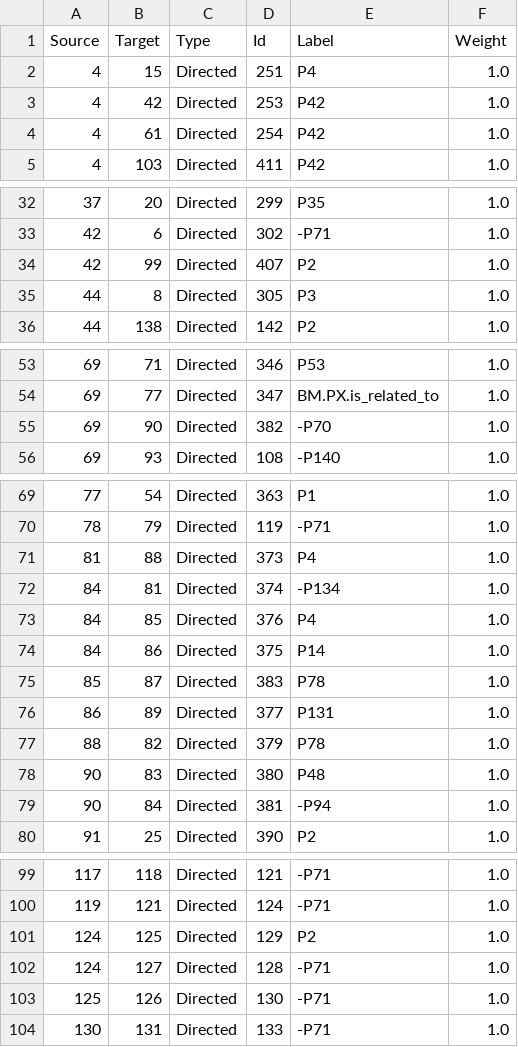
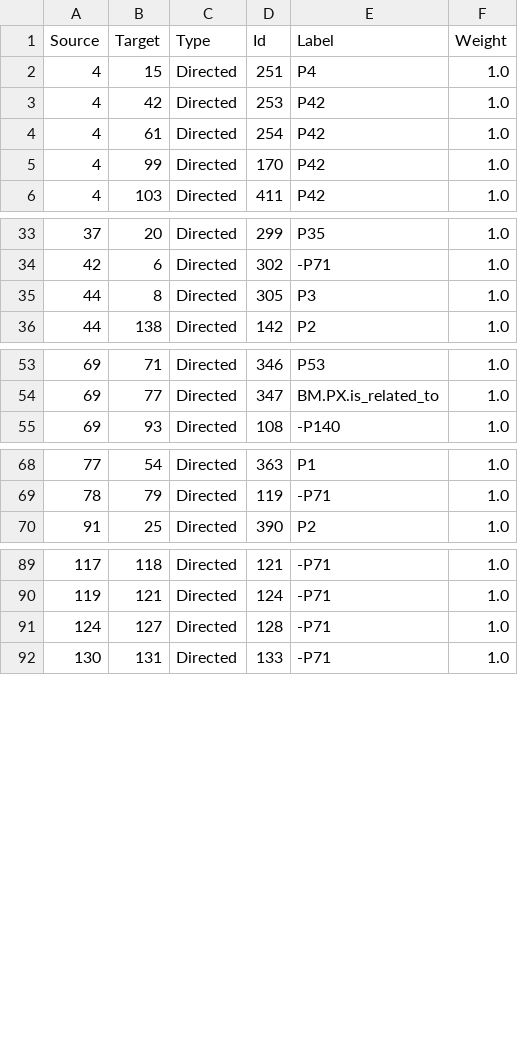
Before and after one commit to archesproject/hip, a CSV file: hip/source_data/resource_graphs/HISTORIC RESOURCE.E18_edges.csv, drawn as a sheet; only a part is shown, gaps mark what is left out; removed rows and columns are numbered as before the commit, all else as after; the diff names each change by its address in the sheet, - before the commit and + after, or states it on an @@ line.

Commit message:
mods to graphs

```diff
--- a/hip/source_data/resource_graphs/HISTORIC RESOURCE.E18_edges.csv
+++ b/hip/source_data/resource_graphs/HISTORIC RESOURCE.E18_edges.csv
+row 5: 4 | 99 | Directed | 170 | P42 | 1.0
-row 34: 42 | 99 | Directed | 407 | P2 | 1.0
-row 55: 69 | 90 | Directed | 382 | -P70 | 1.0
-row 71: 81 | 88 | Directed | 373 | P4 | 1.0
-row 72: 84 | 81 | Directed | 374 | -P134 | 1.0
-row 73: 84 | 85 | Directed | 376 | P4 | 1.0
-row 74: 84 | 86 | Directed | 375 | P14 | 1.0
-row 75: 85 | 87 | Directed | 383 | P78 | 1.0
-row 76: 86 | 89 | Directed | 377 | P131 | 1.0
-row 77: 88 | 82 | Directed | 379 | P78 | 1.0
-row 78: 90 | 83 | Directed | 380 | P48 | 1.0
-row 79: 90 | 84 | Directed | 381 | -P94 | 1.0
-row 101: 124 | 125 | Directed | 129 | P2 | 1.0
-row 103: 125 | 126 | Directed | 130 | -P71 | 1.0
```
Also changed, not shown: hip/source_data/resource_graphs/HISTORIC DISTRICT.E27_edges.csv, hip/source_data/resource_graphs/HISTORIC DISTRICT.E27_nodes.csv, 3 other files.
